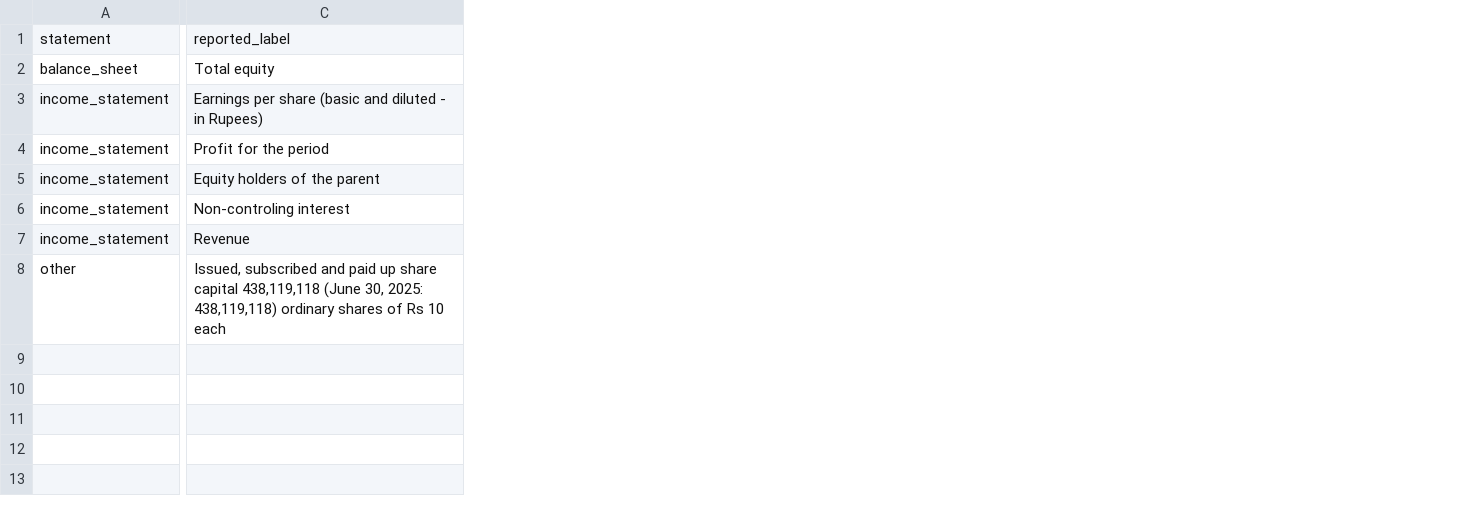
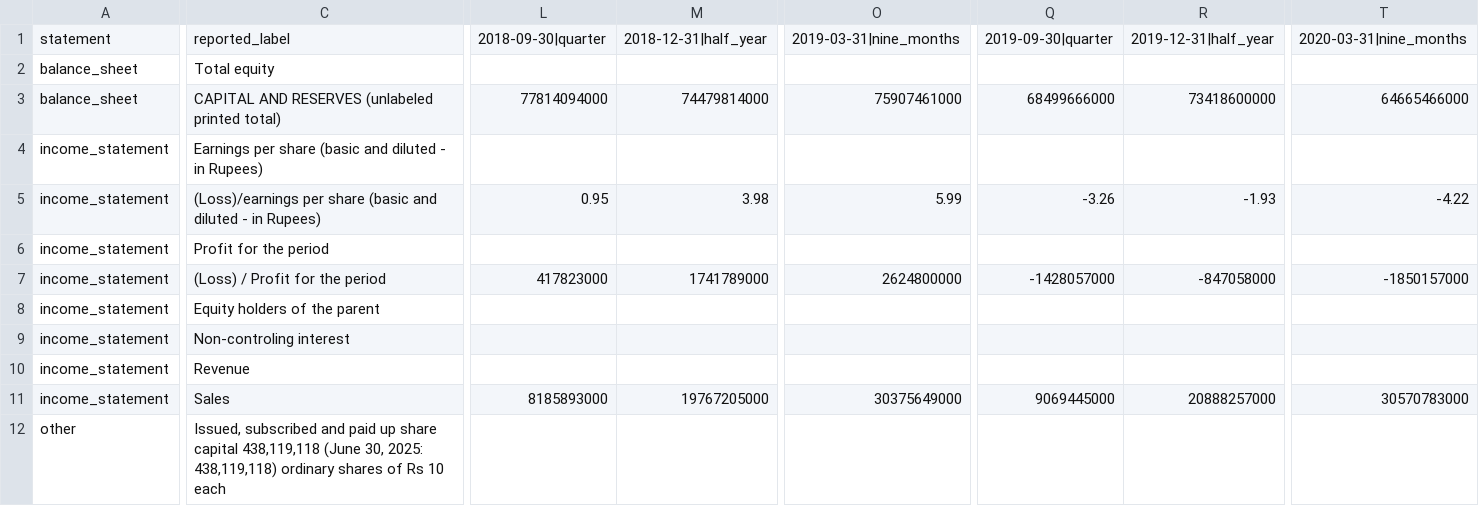
Before and after one commit to wasayijaz/psx-financials, a CSV file: DGKC/quarterly.csv, drawn as a sheet; only a part is shown, gaps mark what is left out; addresses are those after the commit; rows hold the shown columns only; the diff covers the shown part only; the diff names each change by its address in the sheet, - before the commit and + after, or states it on an @@ line.

```diff
--- a/DGKC/quarterly.csv
+++ b/DGKC/quarterly.csv
+column L, row 1: 2018-09-30|quarter
+column M, row 1: 2018-12-31|half_year
+column O, row 1: 2019-03-31|nine_months
+column Q, row 1: 2019-09-30|quarter
+column R, row 1: 2019-12-31|half_year
+column T, row 1: 2020-03-31|nine_months
+row 3: balance_sheet | CAPITAL AND RESERVES (unlabeled printed total) | 77814094000 | 74479814000 | 75907461000 | 68499666000 | 73418600000 | 64665466000
+row 5: income_statement | (Loss)/earnings per share (basic and diluted - in Rupees) | 0.95 | 3.98 | 5.99 | -3.26 | -1.93 | -4.22
+row 7: income_statement | (Loss) / Profit for the period | 417823000 | 1741789000 | 2624800000 | -1428057000 | -847058000 | -1850157000
+row 11: income_statement | Sales | 8185893000 | 19767205000 | 30375649000 | 9069445000 | 20888257000 | 30570783000
```
Also changed, not shown: 9 added columns elsewhere in this file, FFC/quarterly.csv, LUCK/quarterly.csv, 23 other files.
